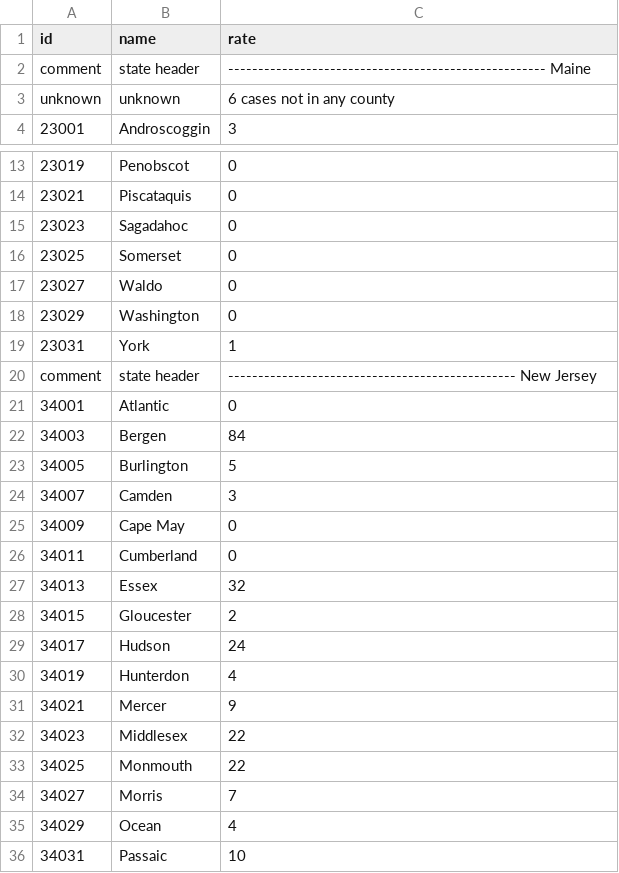
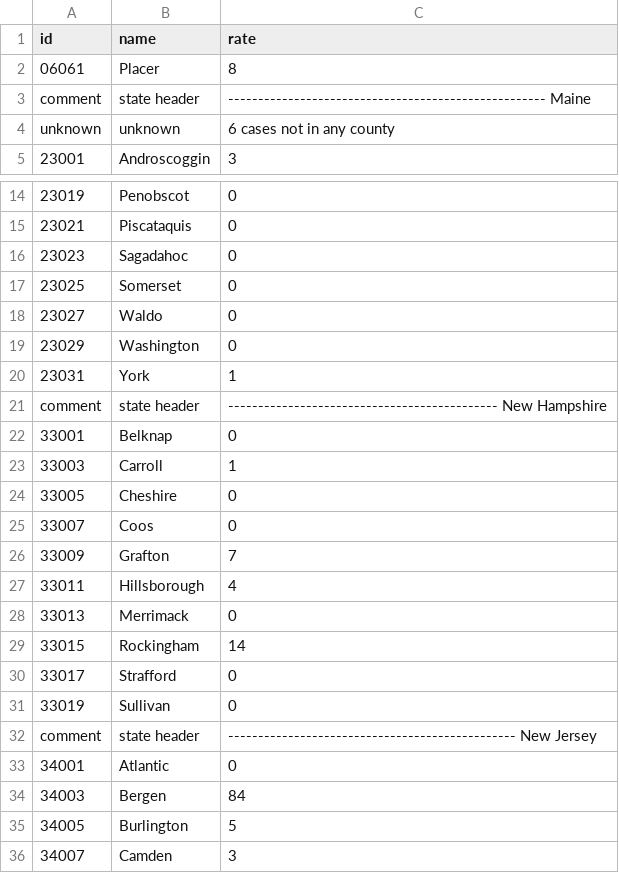
Before and after one commit to Navigatron/covid, a CSV file: data.csv, drawn as a sheet; only a part is shown, gaps mark what is left out; the shorter side is filled out with more unchanged rows.

```diff
--- a/data.csv
+++ b/data.csv
@@ -1,2 +1,3 @@
 id,name,rate
+06061,Placer,8
 comment,state header,----------------------------------------------------- Maine
@@ -19,2 +20,13 @@ unknown,unknown,6 cases not in any county
 23031,York,1
+comment,state header,--------------------------------------------- New Hampshire
+33001,Belknap,0
+33003,Carroll,1
+33005,Cheshire,0
+33007,Coos,0
+33009,Grafton,7
+33011,Hillsborough,4
+33013,Merrimack,0
+33015,Rockingham,14
+33017,Strafford,0
+33019,Sullivan,0
 comment,state header,------------------------------------------------ New Jersey
```
Also changed, not shown: 1 other file.
